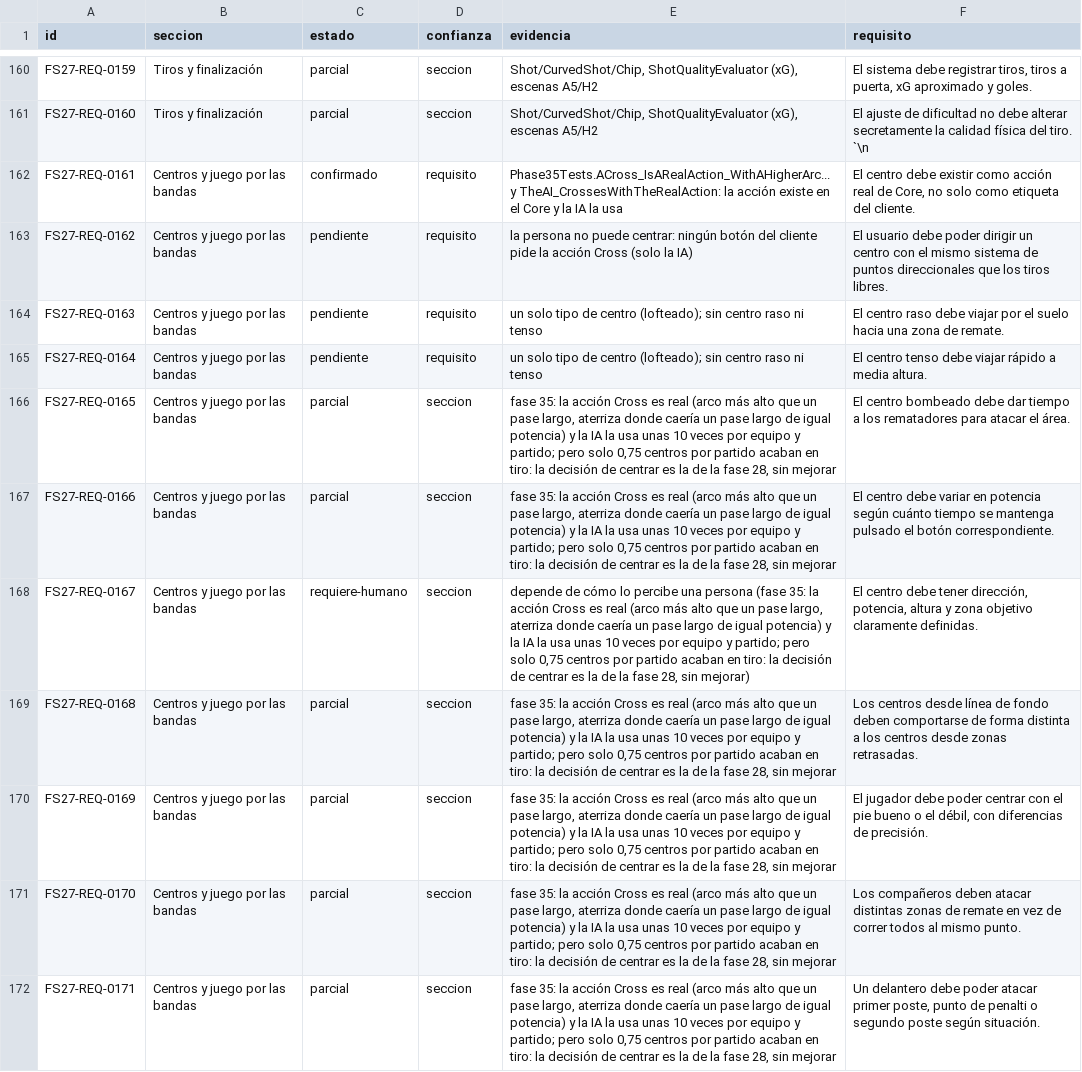
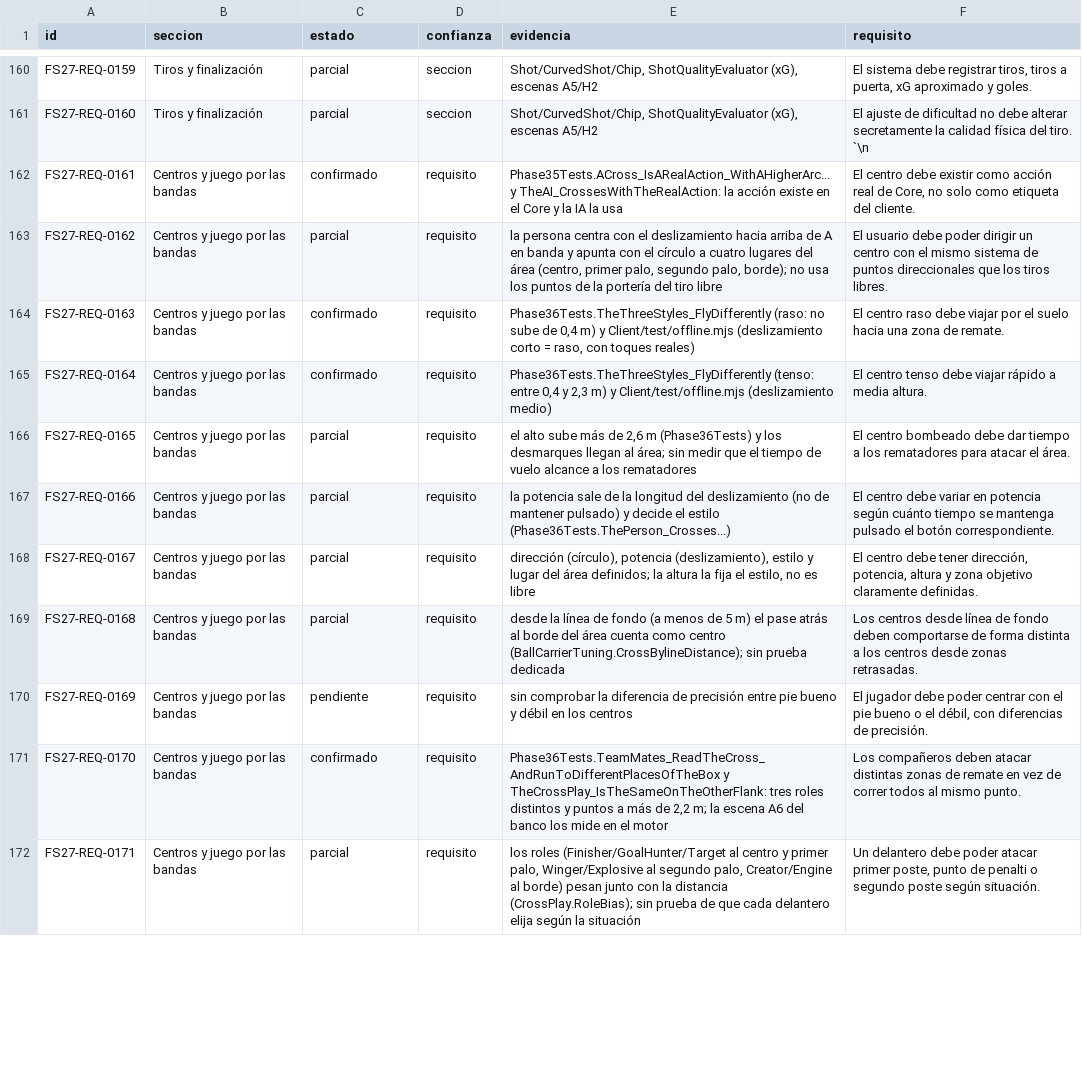
Before and after one commit to santicampca/FS27-, a CSV file: Docs/requisitos_estado.csv, drawn as a sheet; only a part is shown, gaps mark what is left out; the diff covers the shown part only; the diff names each change by its address in the sheet, - before the commit and + after, or states it on an @@ line.

```diff
--- a/Docs/requisitos_estado.csv
+++ b/Docs/requisitos_estado.csv
-C163 (estado): pendiente
+C163 (estado): parcial
-E163 (evidencia): la persona no puede centrar: ningún botón del cliente pide la acción Cross (solo la IA)
+E163 (evidencia): la persona centra con el deslizamiento hacia arriba de A en banda y apunta con el círculo a cuatro lugares del área (centro, primer palo, segundo palo, borde); no usa los puntos de la portería del tiro libre
-C164:C165 (estado): pendiente
+C164:C165 (estado): confirmado
-E164 (evidencia): un solo tipo de centro (lofteado); sin centro raso ni tenso
+E164 (evidencia): Phase36Tests.TheThreeStyles_FlyDifferently (raso: no sube de 0,4 m) y Client/test/offline.mjs (deslizamiento corto = raso, con toques reales)
-E165 (evidencia): un solo tipo de centro (lofteado); sin centro raso ni tenso
+E165 (evidencia): Phase36Tests.TheThreeStyles_FlyDifferently (tenso: entre 0,4 y 2,3 m) y Client/test/offline.mjs (deslizamiento medio)
-D166:D172 (confianza): seccion
+D166:D172 (confianza): requisito
-E166 (evidencia): fase 35: la acción Cross es real (arco más alto que un pase largo, aterriza donde caería un pase largo de igual potencia) y la IA la usa unas 10 veces por equipo y partido; pero solo 0,75 centros por partido acaban en tiro: la decisión de centrar es la de la fase 28, sin mejorar
+E166 (evidencia): el alto sube más de 2,6 m (Phase36Tests) y los desmarques llegan al área; sin medir que el tiempo de vuelo alcance a los rematadores
-E167 (evidencia): fase 35: la acción Cross es real (arco más alto que un pase largo, aterriza donde caería un pase largo de igual potencia) y la IA la usa unas 10 veces por equipo y partido; pero solo 0,75 centros por partido acaban en tiro: la decisión de centrar es la de la fase 28, sin mejorar
+E167 (evidencia): la potencia sale de la longitud del deslizamiento (no de mantener pulsado) y decide el estilo (Phase36Tests.ThePerson_Crosses...)
-C168 (estado): requiere-humano
+C168 (estado): parcial
-E168 (evidencia): depende de cómo lo percibe una persona (fase 35: la acción Cross es real (arco más alto que un pase largo, aterriza donde caería un pase largo de igual potencia) y la IA la usa unas 10 veces por equipo y partido; pero solo 0,75 centros por partido acaban en tiro: la decisión de centrar es la de la fase 28, sin mejorar)
+E168 (evidencia): dirección (círculo), potencia (deslizamiento), estilo y lugar del área definidos; la altura la fija el estilo, no es libre
-E169 (evidencia): fase 35: la acción Cross es real (arco más alto que un pase largo, aterriza donde caería un pase largo de igual potencia) y la IA la usa unas 10 veces por equipo y partido; pero solo 0,75 centros por partido acaban en tiro: la decisión de centrar es la de la fase 28, sin mejorar
+E169 (evidencia): desde la línea de fondo (a menos de 5 m) el pase atrás al borde del área cuenta como centro (BallCarrierTuning.CrossBylineDistance); sin prueba dedicada
-C170 (estado): parcial
+C170 (estado): pendiente
-E170 (evidencia): fase 35: la acción Cross es real (arco más alto que un pase largo, aterriza donde caería un pase largo de igual potencia) y la IA la usa unas 10 veces por equipo y partido; pero solo 0,75 centros por partido acaban en tiro: la decisión de centrar es la de la fase 28, sin mejorar
+E170 (evidencia): sin comprobar la diferencia de precisión entre pie bueno y débil en los centros
-C171 (estado): parcial
+C171 (estado): confirmado
-E171 (evidencia): fase 35: la acción Cross es real (arco más alto que un pase largo, aterriza donde caería un pase largo de igual potencia) y la IA la usa unas 10 veces por equipo y partido; pero solo 0,75 centros por partido acaban en tiro: la decisión de centrar es la de la fase 28, sin mejorar
+E171 (evidencia): Phase36Tests.TeamMates_ReadTheCross_AndRunToDifferentPlacesOfTheBox y TheCrossPlay_IsTheSameOnTheOtherFlank: tres roles distintos y puntos a más de 2,2 m; la escena A6 del banco los mide en el motor
-E172 (evidencia): fase 35: la acción Cross es real (arco más alto que un pase largo, aterriza donde caería un pase largo de igual potencia) y la IA la usa unas 10 veces por equipo y partido; pero solo 0,75 centros por partido acaban en tiro: la decisión de centrar es la de la fase 28, sin mejorar
+E172 (evidencia): los roles (Finisher/GoalHunter/Target al centro y primer palo, Winger/Explosive al segundo palo, Creator/Engine al borde) pesan junto con la distancia (CrossPlay.RoleBias); sin prueba de que cada delantero elija según la situación
```
Also changed, not shown: 14 edited cells elsewhere in this file, Docs/gameplay_bench_baseline.csv, Docs/requisitos_resumen.csv, 36 other files.
